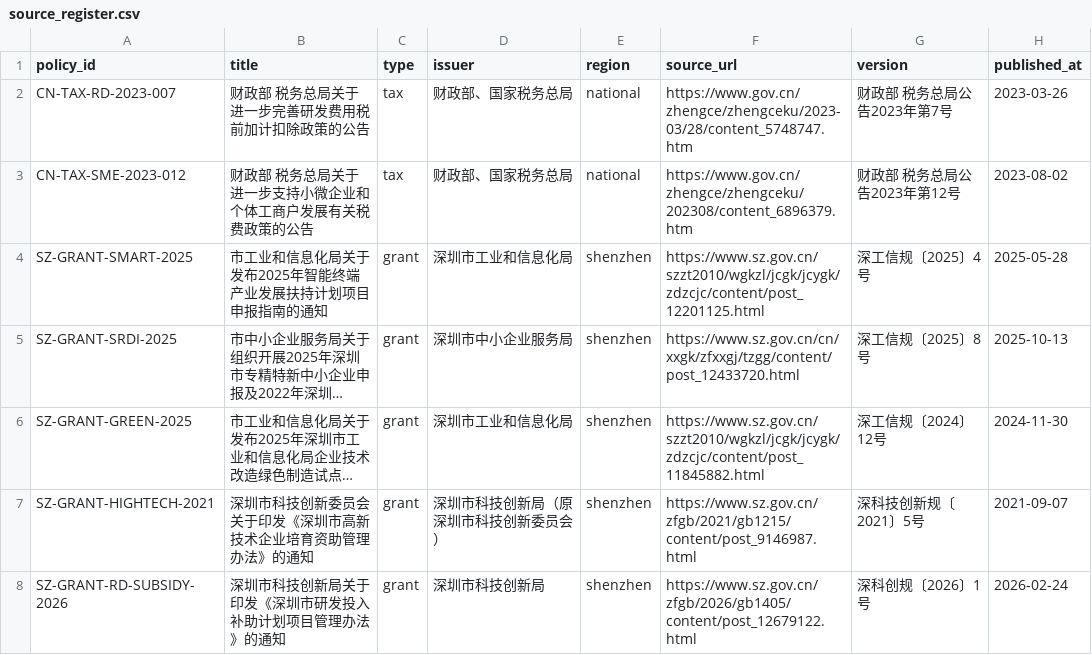
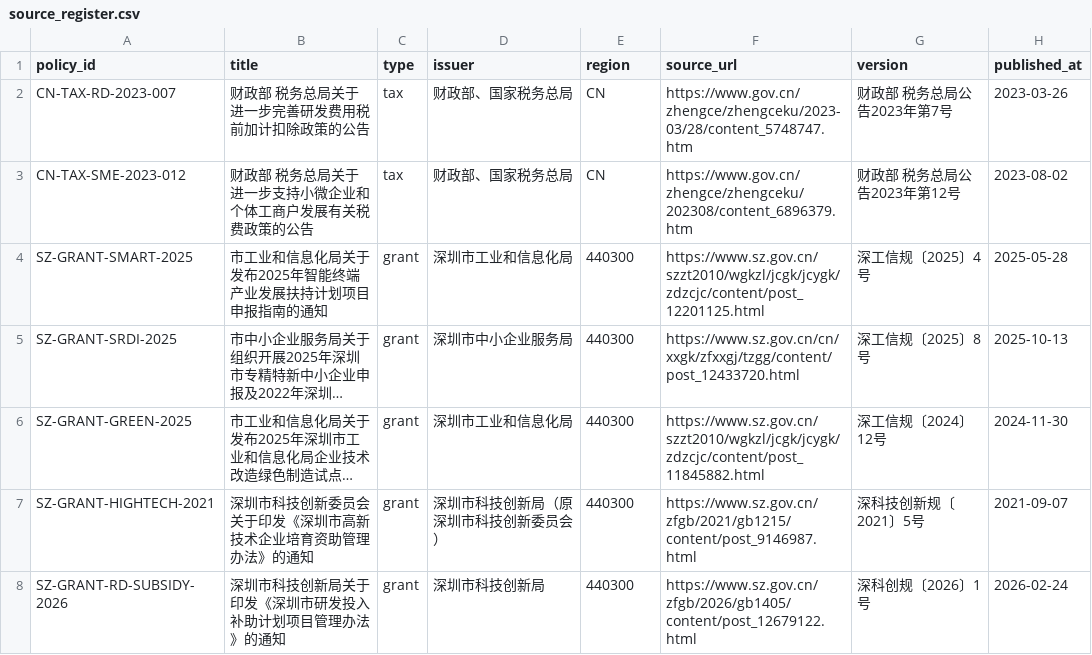
Before and after one commit to sgase233/huice, a CSV file: data/policies/source_register.csv, drawn as a sheet; only a part is shown; long unchanged cells end in …; the diff names each change by its address in the sheet, - before the commit and + after, or states it on an @@ line.

```diff
--- a/data/policies/source_register.csv
+++ b/data/policies/source_register.csv
-E2:E3 (region): national
+E2:E3 (region): CN
-E4:E8 (region): shenzhen
+E4:E8 (region): 440300
```
Also changed, not shown: data/policies/criteria_review.csv, 2 other files.
